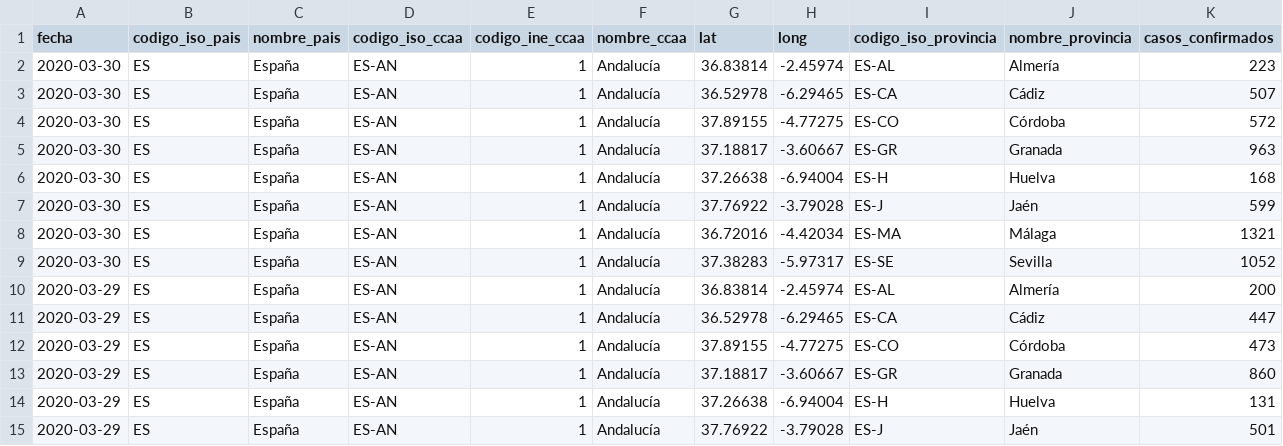
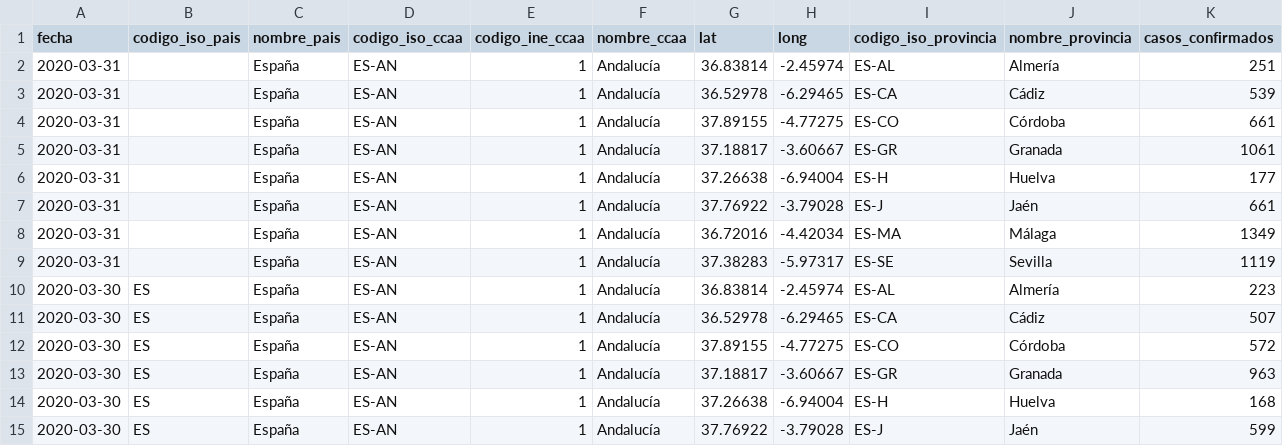
Before and after one commit to Secuoyas-Experience/covid-19-es, a CSV file: datos-comunidades-csv/covid-19-ES-AN-DatosCasos.csv, drawn as a sheet; only a part is shown; the shorter side is filled out with more unchanged rows; rows hold the shown columns only; the diff names each change by its address in the sheet, - before the commit and + after, or states it on an @@ line.

Commit message:
daily data update mscbs.gob.es - auto

```diff
--- a/datos-comunidades-csv/covid-19-ES-AN-DatosCasos.csv
+++ b/datos-comunidades-csv/covid-19-ES-AN-DatosCasos.csv
+row 2: 2020-03-31 |  | España | ES-AN | 1 | Andalucía | 36.83814 | -2.45974 | ES-AL | Almería | 251
+row 3: 2020-03-31 |  | España | ES-AN | 1 | Andalucía | 36.52978 | -6.29465 | ES-CA | Cádiz | 539
+row 4: 2020-03-31 |  | España | ES-AN | 1 | Andalucía | 37.89155 | -4.77275 | ES-CO | Córdoba | 661
+row 5: 2020-03-31 |  | España | ES-AN | 1 | Andalucía | 37.18817 | -3.60667 | ES-GR | Granada | 1061
+row 6: 2020-03-31 |  | España | ES-AN | 1 | Andalucía | 37.26638 | -6.94004 | ES-H | Huelva | 177
+row 7: 2020-03-31 |  | España | ES-AN | 1 | Andalucía | 37.76922 | -3.79028 | ES-J | Jaén | 661
+row 8: 2020-03-31 |  | España | ES-AN | 1 | Andalucía | 36.72016 | -4.42034 | ES-MA | Málaga | 1349
+row 9: 2020-03-31 |  | España | ES-AN | 1 | Andalucía | 37.38283 | -5.97317 | ES-SE | Sevilla | 1119
```
Also changed, not shown: 1 other file.
